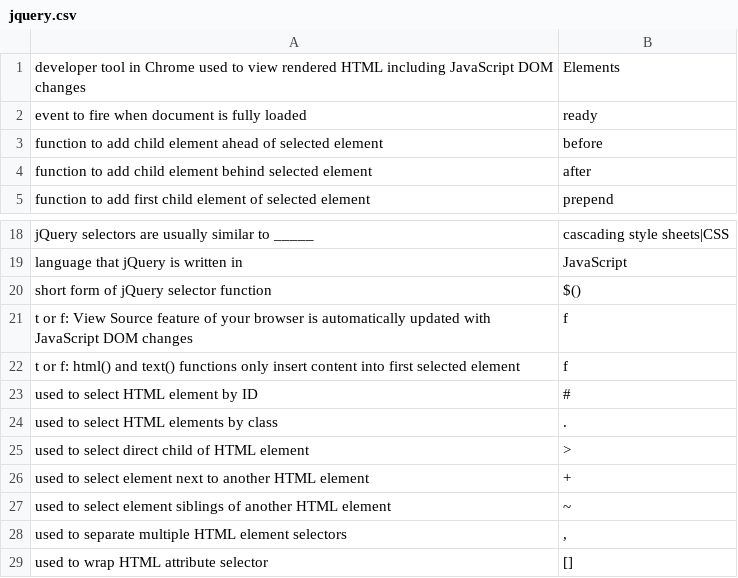
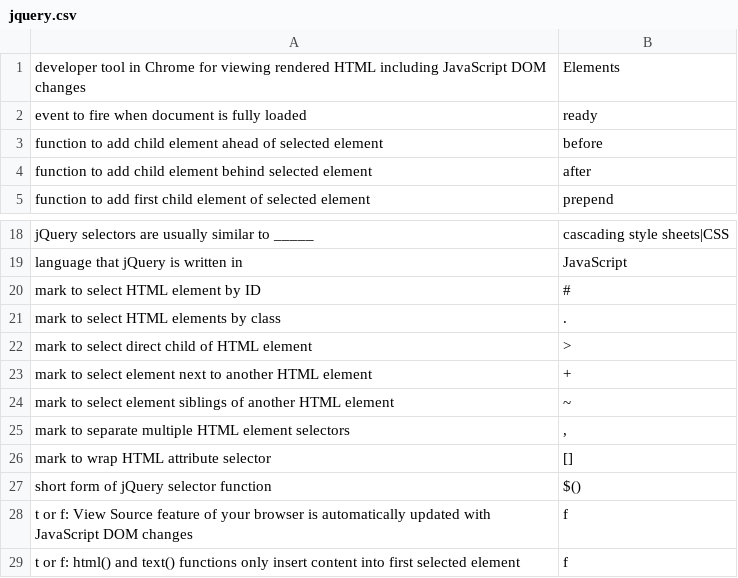
Before and after one commit to BluntSporks/flashcards, a CSV file: decks/jquery.csv, drawn as a sheet; only a part is shown, gaps mark what is left out.

```diff
--- a/decks/jquery.csv
+++ b/decks/jquery.csv
@@ -1,2 +1,2 @@
-developer tool in Chrome used to view rendered HTML including JavaScript DOM changes,Elements
+developer tool in Chrome for viewing rendered HTML including JavaScript DOM changes,Elements
 event to fire when document is fully loaded,ready
@@ -19,2 +19,9 @@ jQuery selectors are usually similar to _____,cascading style sheets|CSS
 language that jQuery is written in,JavaScript
+mark to select HTML element by ID,#
+mark to select HTML elements by class,.
+mark to select direct child of HTML element,>
+mark to select element next to another HTML element,+
+mark to select element siblings of another HTML element,~
+mark to separate multiple HTML element selectors,","
+mark to wrap HTML attribute selector,[]
 short form of jQuery selector function,$()
@@ -22,8 +29 @@ t or f: View Source feature of your browser is automatically updated with JavaSc
 t or f: html() and text() functions only insert content into first selected element,f
-used to select HTML element by ID,#
-used to select HTML elements by class,.
-used to select direct child of HTML element,>
-used to select element next to another HTML element,+
-used to select element siblings of another HTML element,~
-used to separate multiple HTML element selectors,","
-used to wrap HTML attribute selector,[]
```
Also changed, not shown: decks/debugging.csv, decks/javascript.csv, 3 other files.
